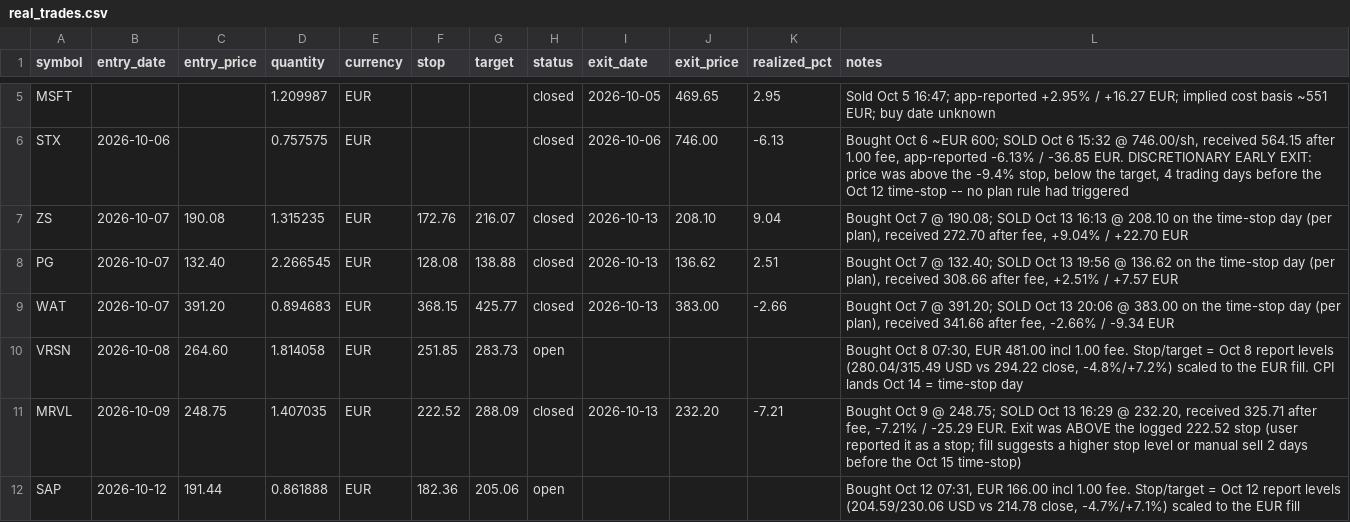
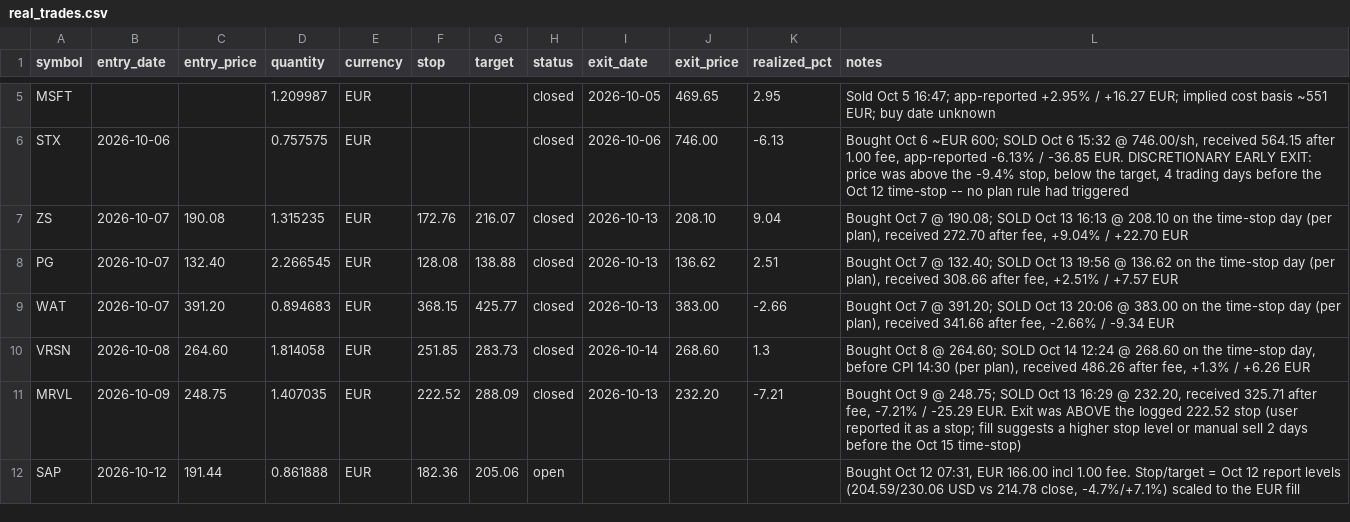
Before and after one commit to kadrisaf/kadrisaf, a CSV file: track_record/real_trades.csv, drawn as a sheet; only a part is shown, gaps mark what is left out.

```diff
--- a/track_record/real_trades.csv
+++ b/track_record/real_trades.csv
@@ -9,3 +9,3 @@ PG,2026-10-07,132.40,2.266545,EUR,128.08,138.88,closed,2026-10-13,136.62,2.51,"B
 WAT,2026-10-07,391.20,0.894683,EUR,368.15,425.77,closed,2026-10-13,383.00,-2.66,"Bought Oct 7 @ 391.20; SOLD Oct 13 20:06 @ 383.00 on the time-stop day (per plan), received 341.66 after fee, -2.66% / -9.34 EUR"
-VRSN,2026-10-08,264.60,1.814058,EUR,251.85,283.73,open,,,,"Bought Oct 8 07:30, EUR 481.00 incl 1.00 fee. Stop/target = Oct 8 report levels (280.04/315.49 USD vs 294.22 close, -4.8%/+7.2%) scaled to the EUR fill. CPI lands Oct 14 = time-stop day"
+VRSN,2026-10-08,264.60,1.814058,EUR,251.85,283.73,closed,2026-10-14,268.60,1.3,"Bought Oct 8 @ 264.60; SOLD Oct 14 12:24 @ 268.60 on the time-stop day, before CPI 14:30 (per plan), received 486.26 after fee, +1.3% / +6.26 EUR"
 MRVL,2026-10-09,248.75,1.407035,EUR,222.52,288.09,closed,2026-10-13,232.20,-7.21,"Bought Oct 9 @ 248.75; SOLD Oct 13 16:29 @ 232.20, received 325.71 after fee, -7.21% / -25.29 EUR. Exit was ABOVE the logged 222.52 stop (user reported it as a stop; fill suggests a higher stop level or manual sell 2 days before the Oct 15 time-stop)"
```
